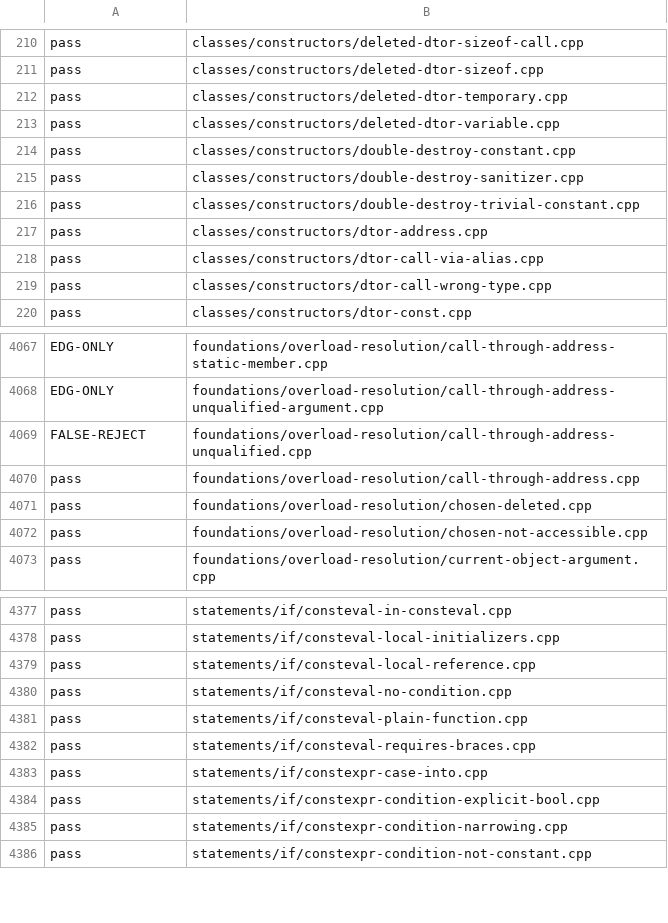
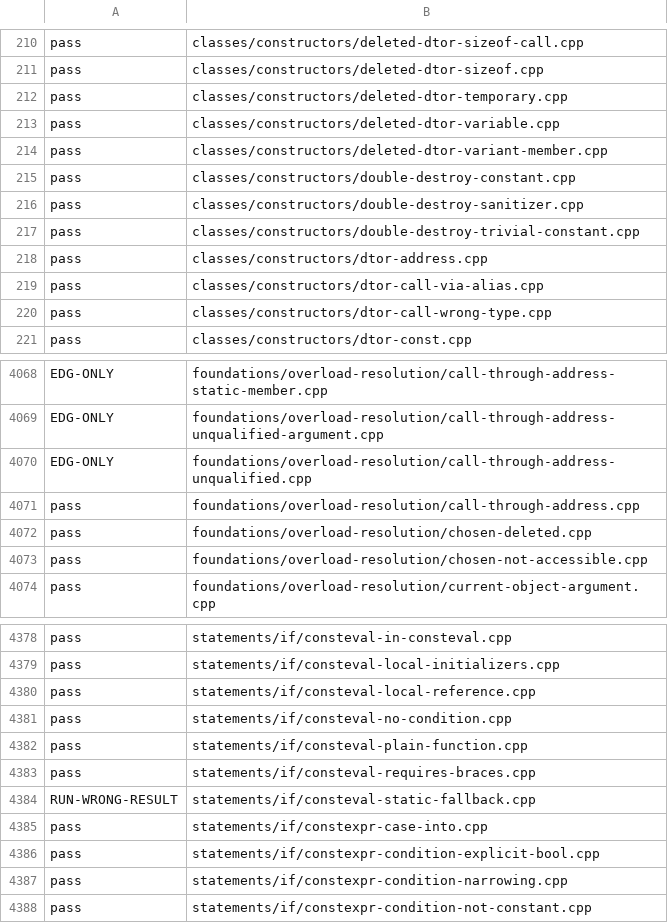
Before and after one commit to sempuki/tidal, a TSV file: reports/clean-room/rust-frontend/conformance.tsv, drawn as a sheet; only a part is shown, gaps mark what is left out.

Commit message:
Repairs from the front-end findings G103 to G106
A clean-room writer acted on findings G103 to G106 of
reports/clean-room/rust-frontend/report-11.md, section 5.

- G103: by OVL-21, OVL-23, and OVL-25, the call (&f)() with f() & and
  static f(int = 0) ties, as the call f() with no object does on every
  compiler. call-through-address-unqualified.cpp now expects a
  rejection under OVL-36, with overrides for Clang 22 and EDG 7.0,
  which call the static member. Clang 18 reports the ambiguity, and
  GCC cannot resolve the set. Q-0161 records the change. (&f)(1) still
  calls the static member.
- G104: STG-23 says that a read of the common initial sequence that
  UNI-10 allows is not a read it covers. Two union tests name STG-23.
- G105: DTOR-3 says that a variant member of a union counts as a
  member. Test added: deleted-dtor-variant-member.cpp.
- G106: IF-25 says that a static variable of any type, a class type
  included, has a constant evaluation when its initializer is a
  constant expression, and that otherwise the whole initializer runs
  at run time. The if page's examples show the fallback. Test added:
  consteval-static-fallback.cpp.

The writer ran tools/run_tests.py --compilers all on the
overload-resolution (156/156), unions (119/119), constructors
(170/170), copy-move (116/116), and if (69/69) tests, with 0
differences on report compilers. tools/frontend_check.py reports 0
worse tests and 1 better test (call-through-address-unqualified.cpp).
The front end gives a wrong result for the new
consteval-static-fallback.cpp, which goes to item FE.

Questions opened in this commit: 0. Closed: 0.

```diff
--- a/reports/clean-room/rust-frontend/conformance.tsv
+++ b/reports/clean-room/rust-frontend/conformance.tsv
@@ -213,2 +213,3 @@ pass	classes/constructors/deleted-dtor-temporary.cpp
 pass	classes/constructors/deleted-dtor-variable.cpp
+pass	classes/constructors/deleted-dtor-variant-member.cpp
 pass	classes/constructors/double-destroy-constant.cpp
@@ -4068,3 +4069,3 @@ EDG-ONLY	foundations/overload-resolution/call-through-address-static-member.cpp
 EDG-ONLY	foundations/overload-resolution/call-through-address-unqualified-argument.cpp
-FALSE-REJECT	foundations/overload-resolution/call-through-address-unqualified.cpp
+EDG-ONLY	foundations/overload-resolution/call-through-address-unqualified.cpp
 pass	foundations/overload-resolution/call-through-address.cpp
@@ -4382,2 +4383,3 @@ pass	statements/if/consteval-plain-function.cpp
 pass	statements/if/consteval-requires-braces.cpp
+RUN-WRONG-RESULT	statements/if/consteval-static-fallback.cpp
 pass	statements/if/constexpr-case-into.cpp
```
Also changed, not shown: 13 other files.
